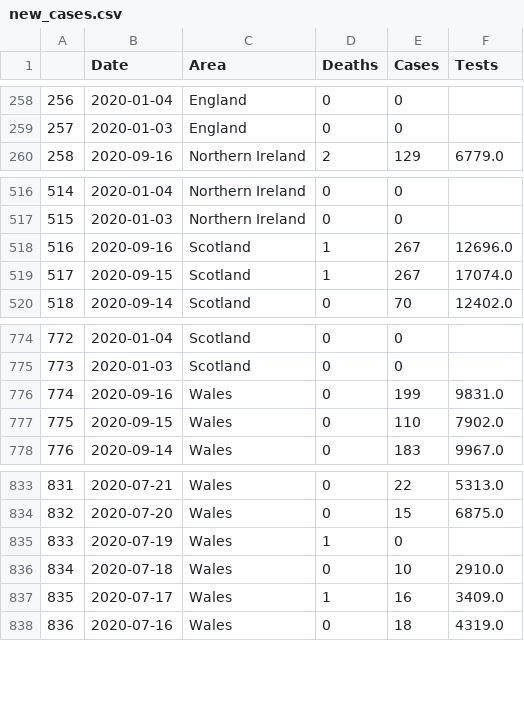
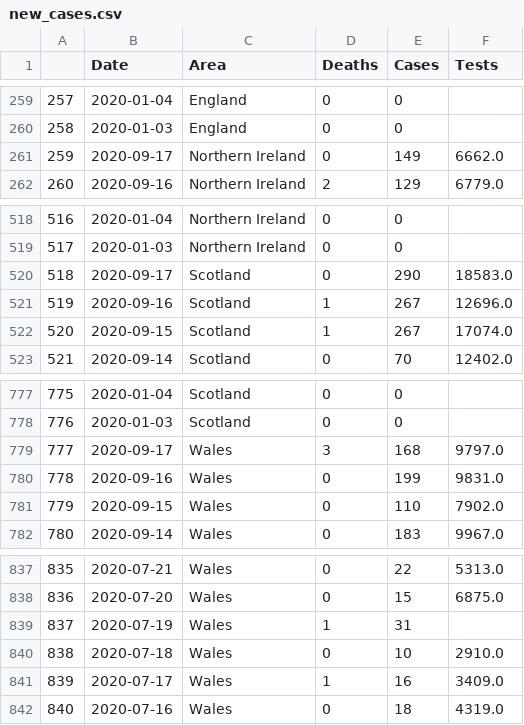
Before and after one commit to EddieRowe/covid19-uk-graphing, a CSV file: new_cases.csv, drawn as a sheet; only a part is shown, gaps mark what is left out; addresses are those after the commit; the diff covers the shown part only; the diff names each change by its address in the sheet, - before the commit and + after, or states it on an @@ line.

Commit message:
Updated data.

```diff
--- a/new_cases.csv
+++ b/new_cases.csv
@@ column A renumbered from row 3 down @@
+row 261: 259 | 2020-09-17 | Northern Ireland | 0 | 149 | 6662.0
+row 520: 518 | 2020-09-17 | Scotland | 0 | 290 | 18583.0
+row 779: 777 | 2020-09-17 | Wales | 3 | 168 | 9797.0
-E839 (Cases): 0
+E839 (Cases): 31
```
Also changed, not shown: 1 added row and 65 edited cells elsewhere in this file, cum_cases.csv, new_cases_ltla.csv.
